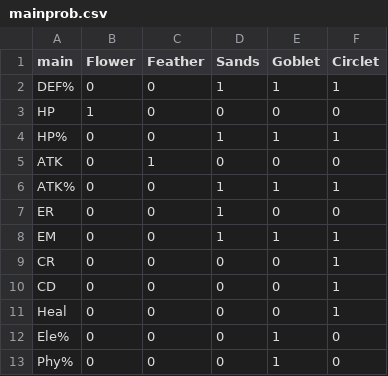
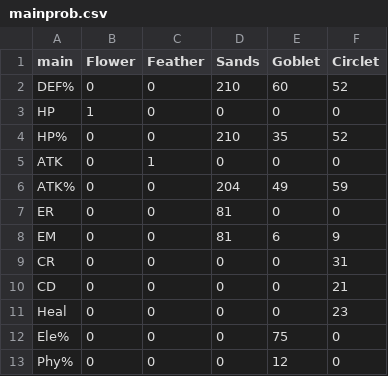
Before and after one commit to srliao/gansim, a CSV file: cmd/sim/mainprob.csv, drawn as a sheet.

```diff
--- a/cmd/sim/mainprob.csv
+++ b/cmd/sim/mainprob.csv
@@ -1,13 +1,13 @@
 main,Flower,Feather,Sands,Goblet,Circlet
-DEF%,0,0,1,1,1
+DEF%,0,0,210,60,52
 HP,1,0,0,0,0
-HP%,0,0,1,1,1
+HP%,0,0,210,35,52
 ATK,0,1,0,0,0
-ATK%,0,0,1,1,1
-ER,0,0,1,0,0
-EM,0,0,1,1,1
-CR,0,0,0,0,1
-CD,0,0,0,0,1
-Heal,0,0,0,0,1
-Ele%,0,0,0,1,0
-Phy%,0,0,0,1,0
+ATK%,0,0,204,49,59
+ER,0,0,81,0,0
+EM,0,0,81,6,9
+CR,0,0,0,0,31
+CD,0,0,0,0,21
+Heal,0,0,0,0,23
+Ele%,0,0,0,75,0
+Phy%,0,0,0,12,0
```
Also changed, not shown: cmd/sim/subprob.csv, 14 other files.
